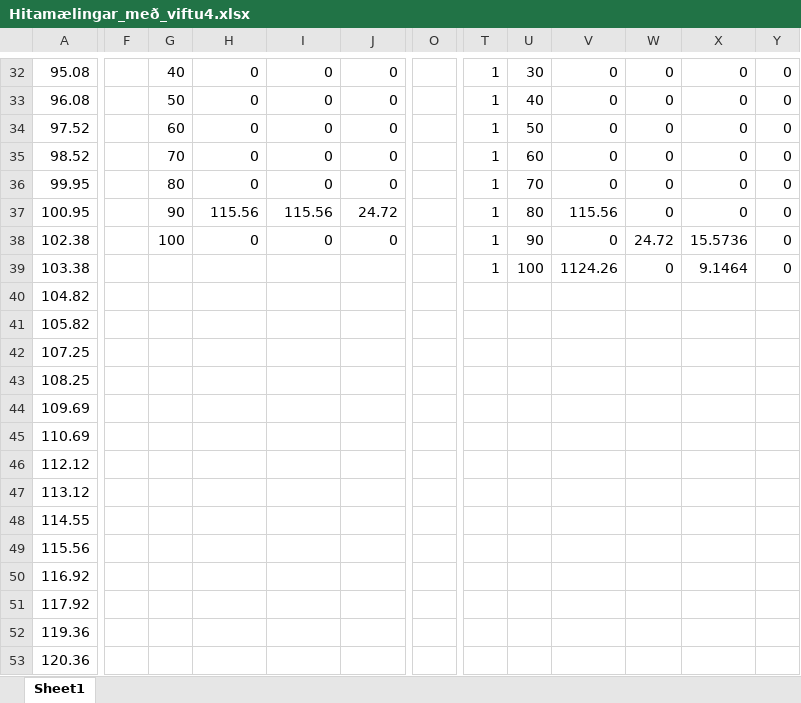
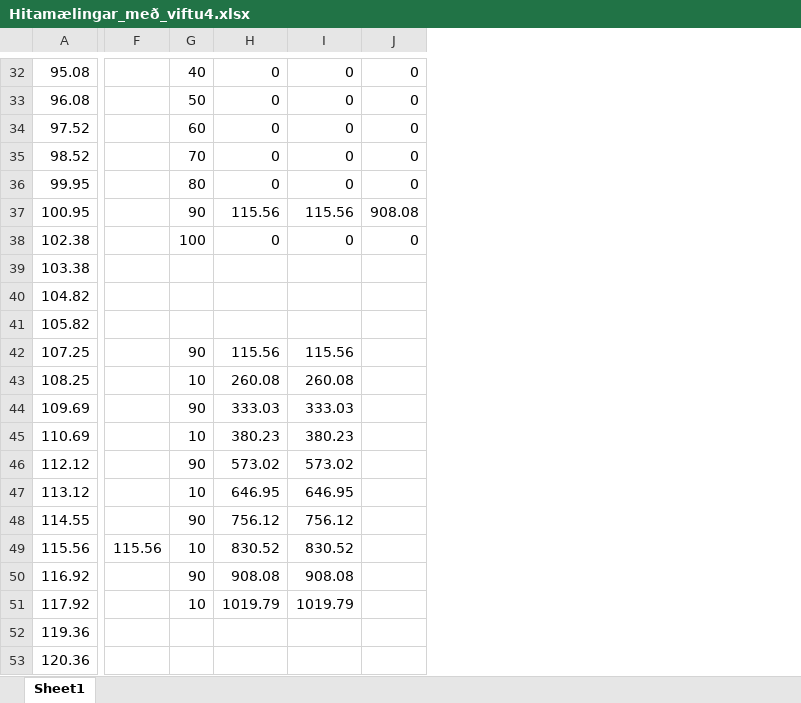
Before and after one commit to G0rocks/Honnunarverkefni-ortolvu-og-maelitaekni-2020, an Excel workbook: KodaVinnsla/Maelingar/Hitamælingar_með_viftu4.xlsx, sheet Sheet1, drawn as a sheet; only a part is shown, gaps mark what is left out; values as stored, in another font and other column widths than the file's, no borders; charts and pictures not drawn; removed rows and columns are numbered as before the commit, all else as after; the diff covers the shown part only; the diff names each change by its address in the sheet, - before the commit and + after, or states it on an @@ line.

```diff
--- a/KodaVinnsla/Maelingar/Hitamælingar_með_viftu4.xlsx (sheet Sheet1)
+++ b/KodaVinnsla/Maelingar/Hitamælingar_með_viftu4.xlsx (sheet Sheet1)
-column F, empty
+column F, row 49: 115.56
-column O, empty
-column T, rows 32-39: all 1
-column U, rows 32-39: 30 | 40 | 50 | 60 | 70 | 80 | 90 | 100
-column V, rows 32-39: 0 | 0 | 0 | 0 | 0 | 115.56 | 0 | 1124.26
-column W, rows 32-39: 0 | 0 | 0 | 0 | 0 | 0 | 24.72 | 0
-column X, rows 32-39: 0 | 0 | 0 | 0 | 0 | 0 | 15.5736 | 9.1464
-column Y, rows 32-39: all 0
-J37: 24.72
+J37: 908.08
-G42: (empty)
+G42: 90
-H42: (empty)
+H42: 115.56
-I42: (empty)
+I42: 115.56
-G43: (empty)
+G43: 10
-H43: (empty)
+H43: 260.08
-I43: (empty)
+I43: 260.08
-G44: (empty)
+G44: 90
-H44: (empty)
+H44: 333.03
-I44: (empty)
+I44: 333.03
-G45: (empty)
+G45: 10
-H45: (empty)
+H45: 380.23
-I45: (empty)
+I45: 380.23
-G46: (empty)
+G46: 90
-H46: (empty)
+H46: 573.02
-I46: (empty)
+I46: 573.02
-G47: (empty)
+G47: 10
-H47: (empty)
+H47: 646.95
-I47: (empty)
+I47: 646.95
-G48: (empty)
+G48: 90
-H48: (empty)
+H48: 756.12
-I48: (empty)
+I48: 756.12
-G49: (empty)
+G49: 10
-H49: (empty)
+H49: 830.52
-I49: (empty)
+I49: 830.52
-G50: (empty)
+G50: 90
-H50: (empty)
+H50: 908.08
-I50: (empty)
+I50: 908.08
-G51: (empty)
+G51: 10
-H51: (empty)
+H51: 1019.79
-I51: (empty)
+I51: 1019.79
```
Also changed, not shown: 4 removed columns and 1 edited cell elsewhere in this sheet, formulas that keep their value, charts or pictures, 33 other files.
